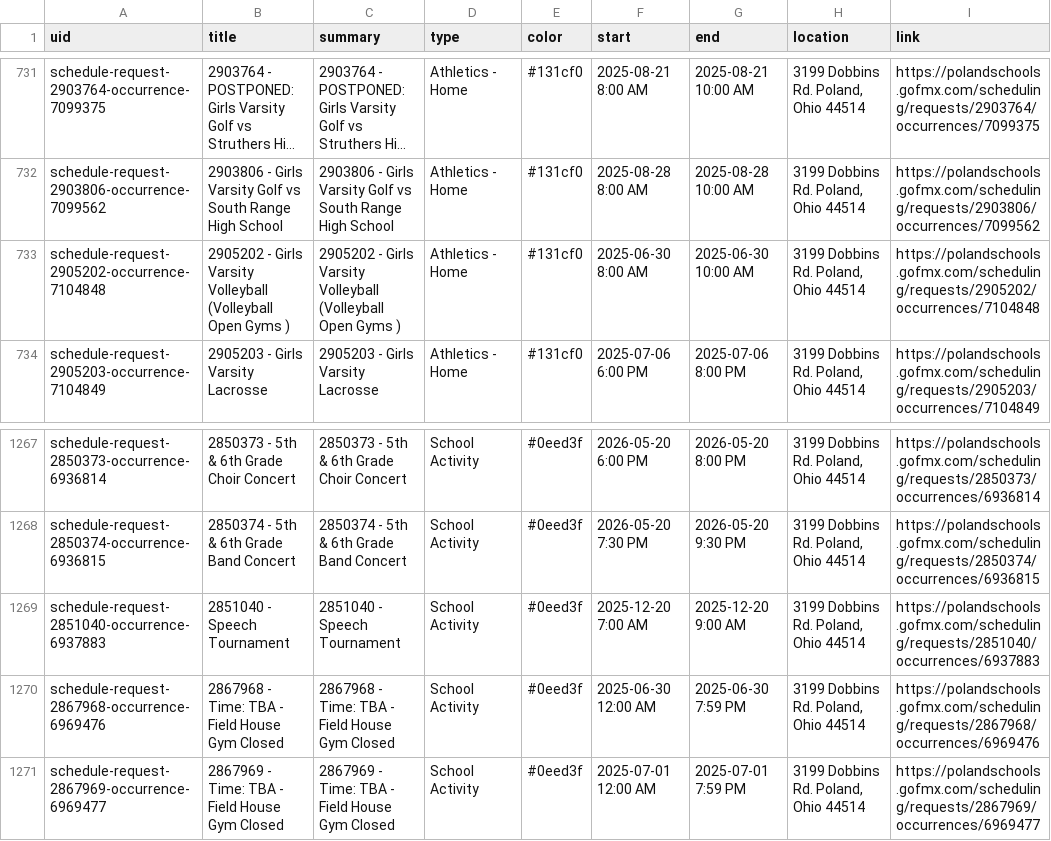
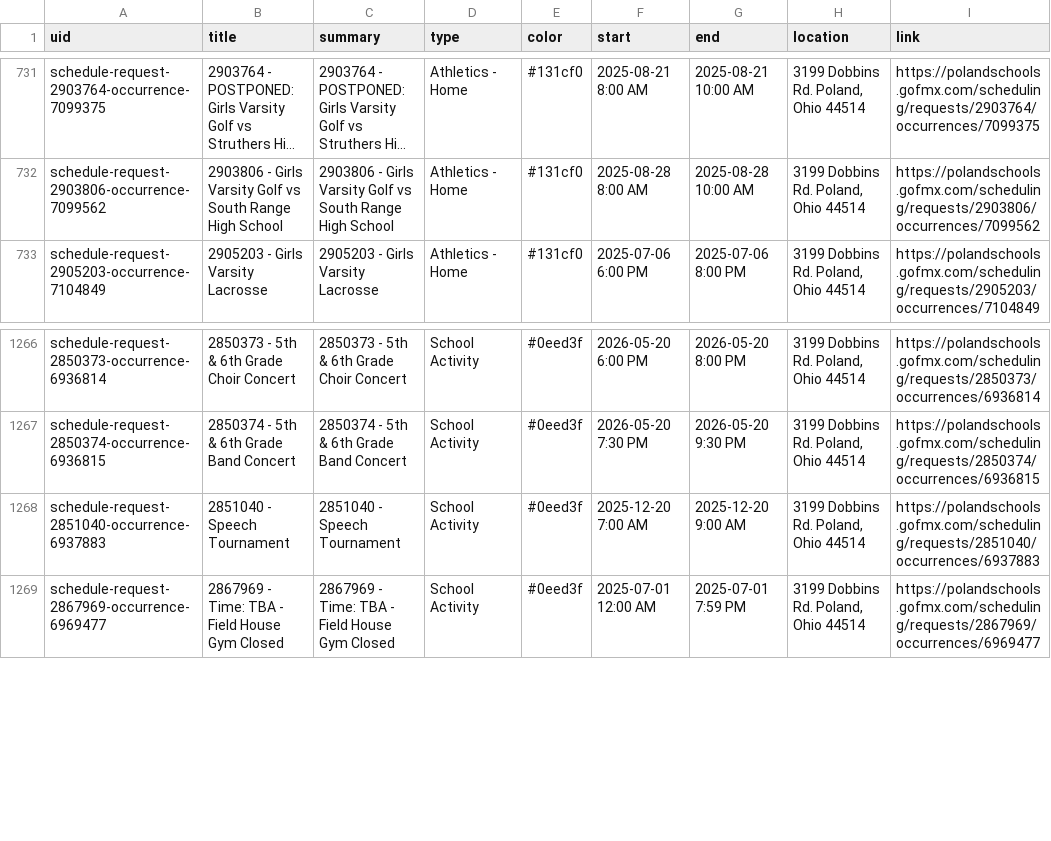
Before and after one commit to nruggieri-poland/calendar, a CSV file: output/events.csv, drawn as a sheet; only a part is shown, gaps mark what is left out; long unchanged cells end in …; the diff names each change by its address in the sheet, - before the commit and + after, or states it on an @@ line.

```diff
--- a/output/events.csv
+++ b/output/events.csv
-row 733: schedule-request-2905202-occurrence-7104848 | 2905202 - Girls Varsity Volleyball (Volleyball Open Gyms ) | 2905202 - Girls Varsity Volleyball (Volleyball Open Gyms ) | Athletics - Home | #131cf0 | 2025-06-30 8:00 AM | 2025-06-30 10:00 AM | 3199 Dobbins Rd. Poland, Ohio 44514 | https://polandschools.gofmx.com/scheduling/requests/2905202/occurrences/7104848
-row 1270: schedule-request-2867968-occurrence-6969476 | 2867968 - Time: TBA - Field House Gym Closed | 2867968 - Time: TBA - Field House Gym Closed | School Activity | #0eed3f | 2025-06-30 12:00 AM | 2025-06-30 7:59 PM | 3199 Dobbins Rd. Poland, Ohio 44514 | https://polandschools.gofmx.com/scheduling/requests/2867968/occurrences/6969476
```
Also changed, not shown: 3 other files.
